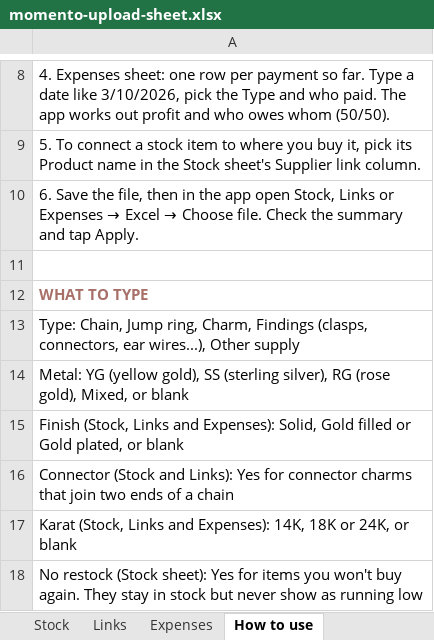
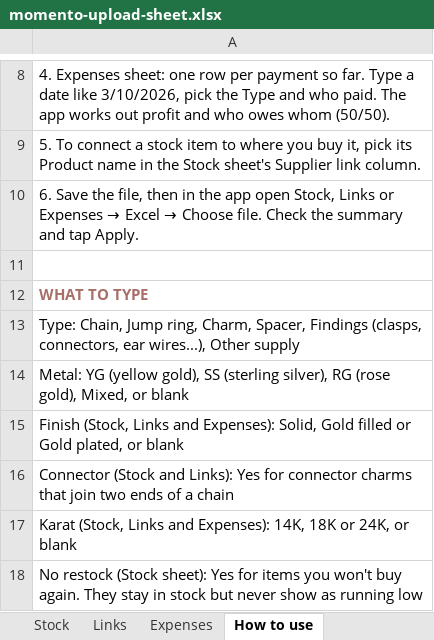
Before and after one commit to jessicaongg/momento, an Excel workbook: momento-upload-sheet.xlsx, sheet How to use, drawn as a sheet; only a part is shown, gaps mark what is left out; values as stored, in another font and other column widths than the file's, no borders; the diff names each change by its address in the sheet, - before the commit and + after, or states it on an @@ line.

```diff
--- a/momento-upload-sheet.xlsx (sheet How to use)
+++ b/momento-upload-sheet.xlsx (sheet How to use)
-A13: …ring, Charm, Findings (clasps,…
+A13: …ring, Charm, Spacer, Findings (clasps,…
```
Also changed, not shown: 2 other files.
